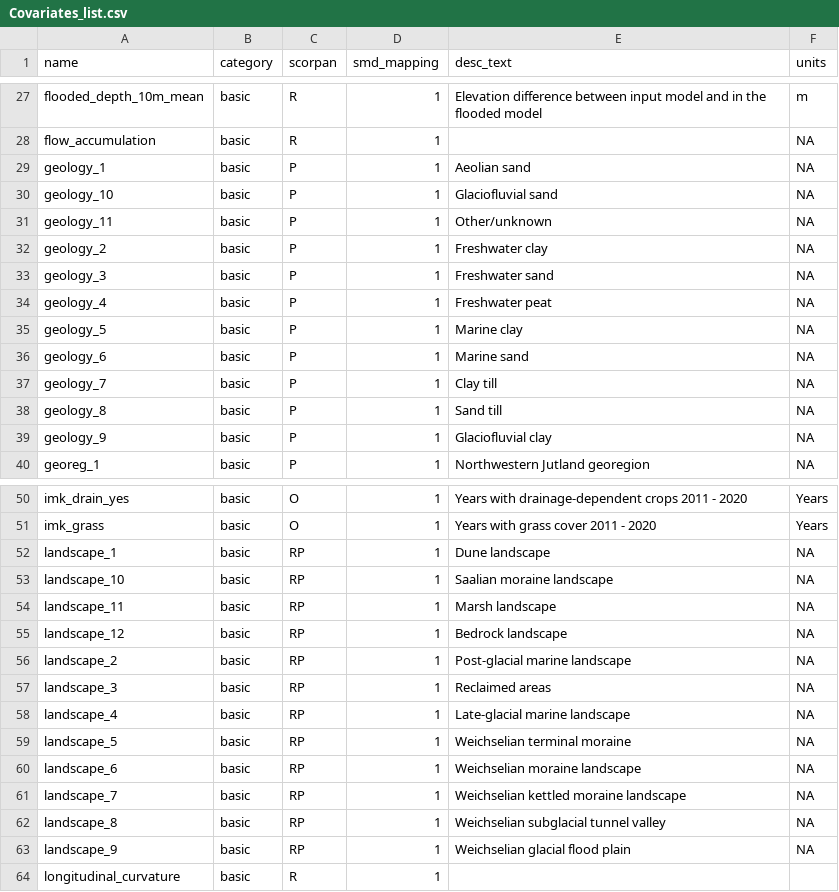
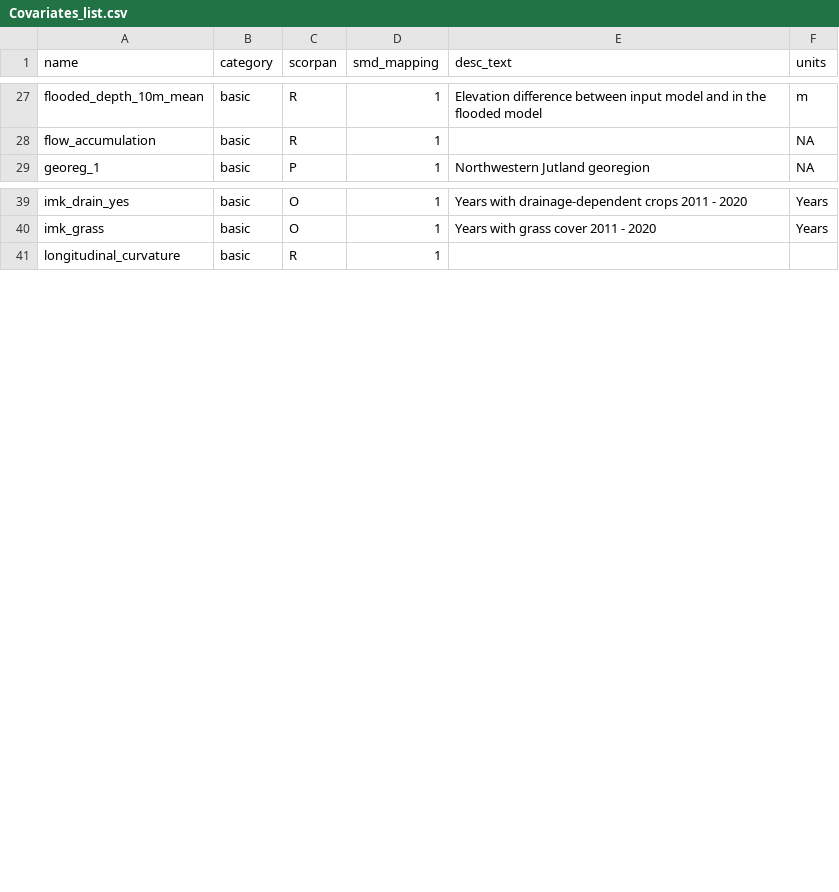
Before and after one commit to jsgutierrezd/SoilMicrobDiverMap, a CSV file: Study01/Docs/Covariates_list.csv, drawn as a sheet; only a part is shown, gaps mark what is left out; the diff covers the shown part only.

Commit message:
Data Preparation

```diff
--- a/Study01/Docs/Covariates_list.csv
+++ b/Study01/Docs/Covariates_list.csv
@@ -28,13 +28,2 @@ flooded_depth_10m_mean,basic,R,1,Elevation difference between input model and in
 flow_accumulation,basic,R,1,,NA
-geology_1,basic,P,1,Aeolian sand,NA
-geology_10,basic,P,1,Glaciofluvial sand,NA
-geology_11,basic,P,1,Other/unknown,NA
-geology_2,basic,P,1,Freshwater clay,NA
-geology_3,basic,P,1,Freshwater sand,NA
-geology_4,basic,P,1,Freshwater peat,NA
-geology_5,basic,P,1,Marine clay,NA
-geology_6,basic,P,1,Marine sand,NA
-geology_7,basic,P,1,Clay till,NA
-geology_8,basic,P,1,Sand till,NA
-geology_9,basic,P,1,Glaciofluvial clay,NA
 georeg_1,basic,P,1,Northwestern Jutland georegion,NA
@@ -51,14 +40,2 @@ imk_drain_yes,basic,O,1,Years with drainage-dependent crops 2011 - 2020,Years
 imk_grass,basic,O,1,Years with grass cover 2011 - 2020,Years
-landscape_1,basic,RP,1,Dune landscape,NA
-landscape_10,basic,RP,1,Saalian moraine landscape,NA
-landscape_11,basic,RP,1,Marsh landscape,NA
-landscape_12,basic,RP,1,Bedrock landscape,NA
-landscape_2,basic,RP,1,Post-glacial marine landscape,NA
-landscape_3,basic,RP,1,Reclaimed areas,NA
-landscape_4,basic,RP,1,Late-glacial marine landscape,NA
-landscape_5,basic,RP,1,Weichselian terminal moraine,NA
-landscape_6,basic,RP,1,Weichselian moraine landscape,NA
-landscape_7,basic,RP,1,Weichselian kettled moraine landscape,NA
-landscape_8,basic,RP,1,Weichselian subglacial tunnel valley,NA
-landscape_9,basic,RP,1,Weichselian glacial flood plain,NA
 longitudinal_curvature,basic,R,1,,
```
Also changed, not shown: 1 removed row elsewhere in this file, 15 other files.
